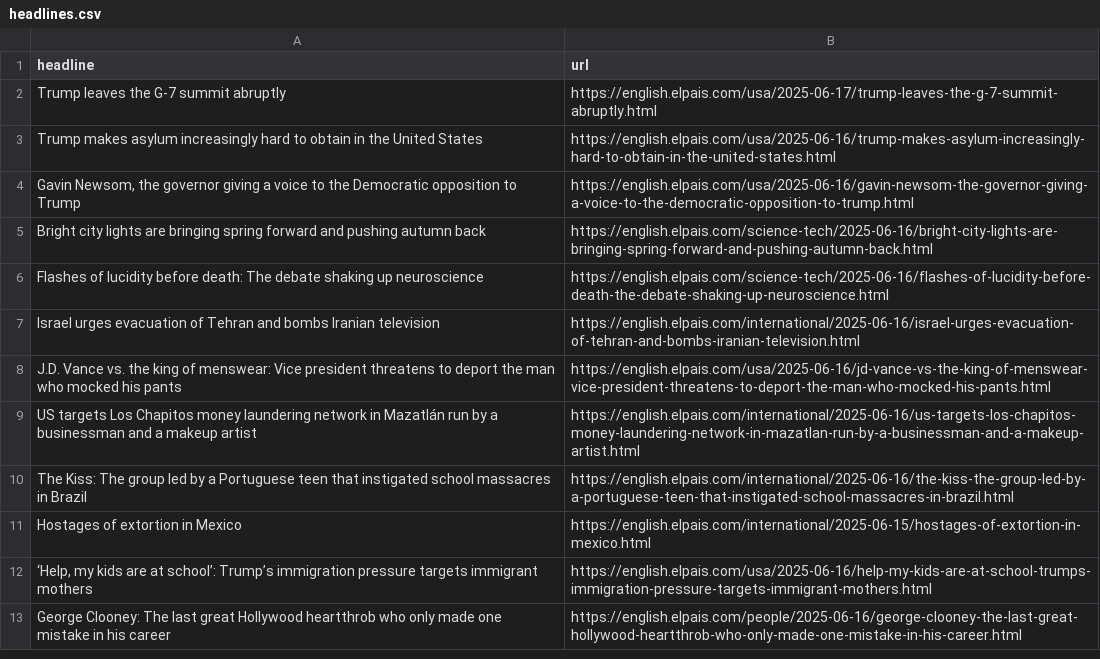
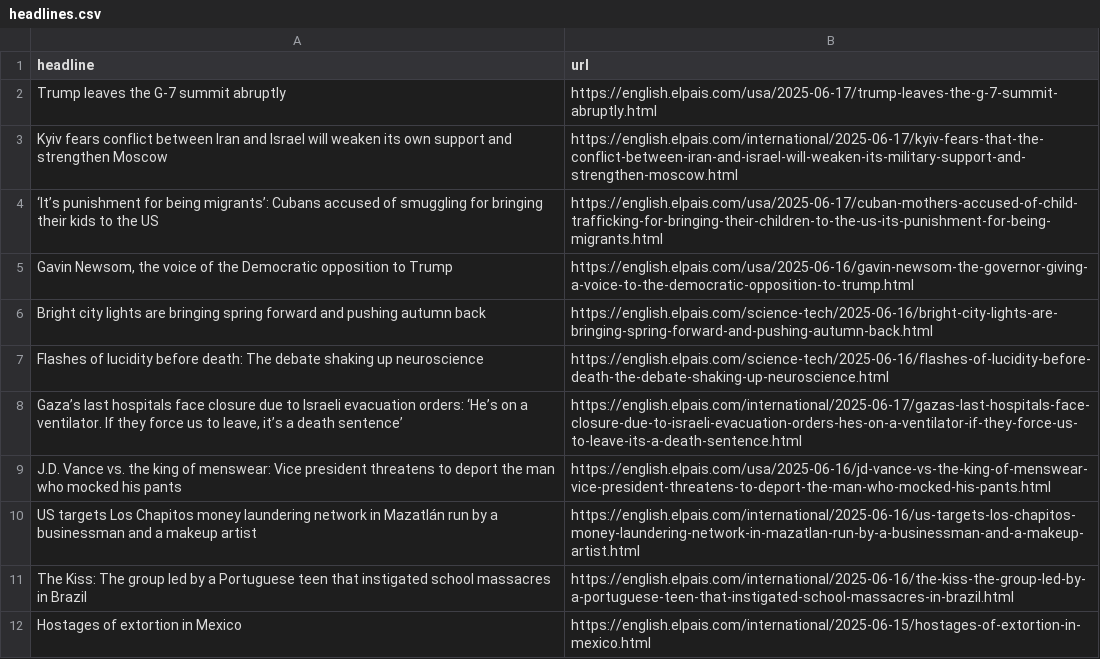
Before and after one commit to dafnikaravola/soma-s-autoscrapper, a CSV file: headlines.csv, drawn as a sheet; only a part is shown; the shorter side is filled out with more unchanged rows.

```diff
--- a/headlines.csv
+++ b/headlines.csv
@@ -2,7 +2,8 @@ headline,url
 Trump leaves the G-7 summit abruptly,https://english.elpais.com/usa/2025-06-17/trump-leaves-the-g-7-summit-abruptly.html
-Trump makes asylum increasingly hard to obtain in the United States,https://english.elpais.com/usa/2025-06-16/trump-makes-asylum-increasingly-hard-to-obtain-in-the-united-states.html
-"Gavin Newsom, the governor giving a voice to the Democratic opposition to Trump",https://english.elpais.com/usa/2025-06-16/gavin-newsom-the-governor-giving-a-voice-to-the-democratic-opposition-to-trump.html
+Kyiv fears conflict between Iran and Israel will weaken its own support and strengthen Moscow,https://english.elpais.com/international/2025-06-17/kyiv-fears-that-the-conflict-between-iran-and-israel-will-weaken-its-military-support-and-strengthen-moscow.html
+‘It’s punishment for being migrants’: Cubans accused of smuggling for bringing their kids to the US,https://english.elpais.com/usa/2025-06-17/cuban-mothers-accused-of-child-trafficking-for-bringing-their-children-to-the-us-its-punishment-for-being-migrants.html
+"Gavin Newsom, the voice of the Democratic opposition to Trump",https://english.elpais.com/usa/2025-06-16/gavin-newsom-the-governor-giving-a-voice-to-the-democratic-opposition-to-trump.html
 Bright city lights are bringing spring forward and pushing autumn back,https://english.elpais.com/science-tech/2025-06-16/bright-city-lights-are-bringing-spring-forward-and-pushing-autumn-back.html
 Flashes of lucidity before death: The debate shaking up neuroscience,https://english.elpais.com/science-tech/2025-06-16/flashes-of-lucidity-before-death-the-debate-shaking-up-neuroscience.html
-Israel urges evacuation of Tehran and bombs Iranian television,https://english.elpais.com/international/2025-06-16/israel-urges-evacuation-of-tehran-and-bombs-iranian-television.html
+"Gaza’s last hospitals face closure due to Israeli evacuation orders: ‘He’s on a ventilator. If they force us to leave, it’s a death sentence’",https://english.elpais.com/international/2025-06-17/gazas-last-hospitals-face-closure-due-to-israeli-evacuation-orders-hes-on-a-ventilator-if-they-force-us-to-leave-its-a-death-sentence.html
 J.D. Vance vs. the king of menswear: Vice president threatens to deport the man who mocked his pants,https://english.elpais.com/usa/2025-06-16/jd-vance-vs-the-king-of-menswear-vice-president-threatens-to-deport-the-man-who-mocked-his-pants.html
```
